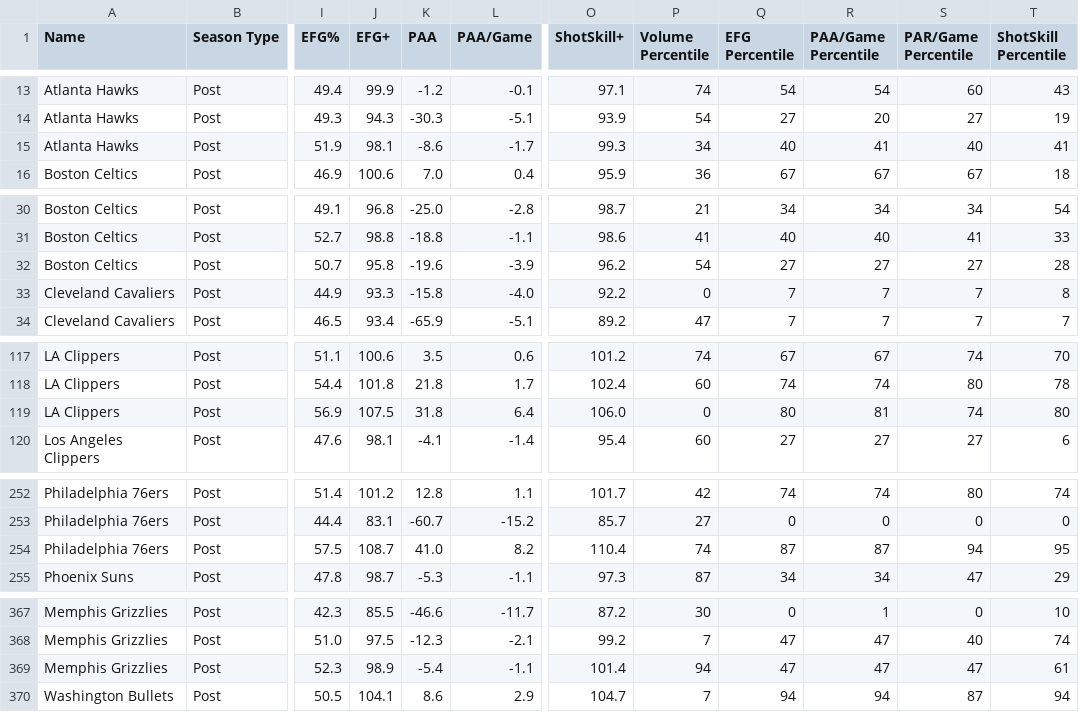
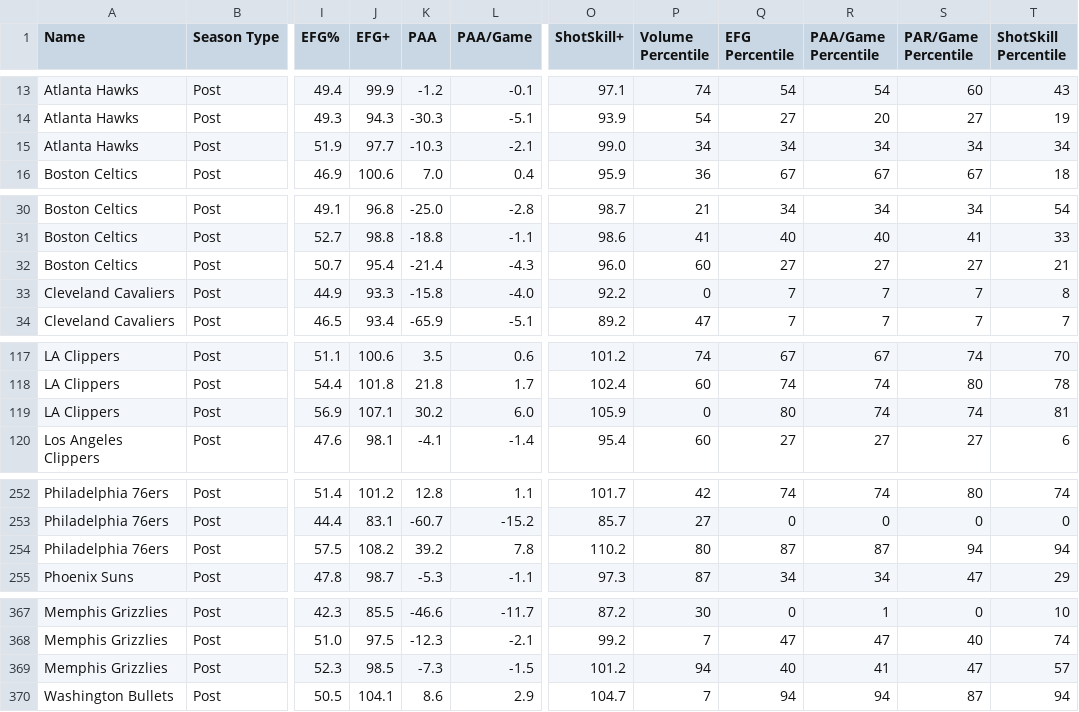
Before and after one commit to Connor-R/nba_shot_charts, a CSV file: csvs/leaderboards/Team_Post.csv, drawn as a sheet; only a part is shown, gaps mark what is left out; the diff covers the shown part only; the diff names each change by its address in the sheet, - before the commit and + after, or states it on an @@ line.

```diff
--- a/csvs/leaderboards/Team_Post.csv
+++ b/csvs/leaderboards/Team_Post.csv
-J15 (EFG+): 98.1
+J15 (EFG+): 97.7
-K15 (PAA): -8.6
+K15 (PAA): -10.3
-L15 (PAA/Game): -1.7
+L15 (PAA/Game): -2.1
-O15 (ShotSkill+): 99.3
+O15 (ShotSkill+): 99.0
-Q15 (EFG Percentile): 40
+Q15 (EFG Percentile): 34
-R15 (PAA/Game Percentile): 41
+R15 (PAA/Game Percentile): 34
-S15 (PAR/Game Percentile): 40
+S15 (PAR/Game Percentile): 34
-T15 (ShotSkill Percentile): 41
+T15 (ShotSkill Percentile): 34
-J32 (EFG+): 95.8
+J32 (EFG+): 95.4
-K32 (PAA): -19.6
+K32 (PAA): -21.4
-L32 (PAA/Game): -3.9
+L32 (PAA/Game): -4.3
-O32 (ShotSkill+): 96.2
+O32 (ShotSkill+): 96.0
-P32 (Volume Percentile): 54
+P32 (Volume Percentile): 60
-T32 (ShotSkill Percentile): 28
+T32 (ShotSkill Percentile): 21
-J119 (EFG+): 107.5
+J119 (EFG+): 107.1
-K119 (PAA): 31.8
+K119 (PAA): 30.2
-L119 (PAA/Game): 6.4
+L119 (PAA/Game): 6.0
-O119 (ShotSkill+): 106.0
+O119 (ShotSkill+): 105.9
-R119 (PAA/Game Percentile): 81
+R119 (PAA/Game Percentile): 74
-T119 (ShotSkill Percentile): 80
+T119 (ShotSkill Percentile): 81
-J254 (EFG+): 108.7
+J254 (EFG+): 108.2
-K254 (PAA): 41.0
+K254 (PAA): 39.2
-L254 (PAA/Game): 8.2
+L254 (PAA/Game): 7.8
-O254 (ShotSkill+): 110.4
+O254 (ShotSkill+): 110.2
-P254 (Volume Percentile): 74
+P254 (Volume Percentile): 80
-T254 (ShotSkill Percentile): 95
+T254 (ShotSkill Percentile): 94
-J369 (EFG+): 98.9
+J369 (EFG+): 98.5
-K369 (PAA): -5.4
+K369 (PAA): -7.3
-L369 (PAA/Game): -1.1
+L369 (PAA/Game): -1.5
-O369 (ShotSkill+): 101.4
+O369 (ShotSkill+): 101.2
-Q369 (EFG Percentile): 47
+Q369 (EFG Percentile): 40
-R369 (PAA/Game Percentile): 47
+R369 (PAA/Game Percentile): 41
-T369 (ShotSkill Percentile): 61
+T369 (ShotSkill Percentile): 57
```
Also changed, not shown: 1 added row, 1 removed row and 68 edited cells elsewhere in this file, csvs/leaderboards/Player_Post.csv, csvs/leaderboards/Player_Post_Career.csv.
